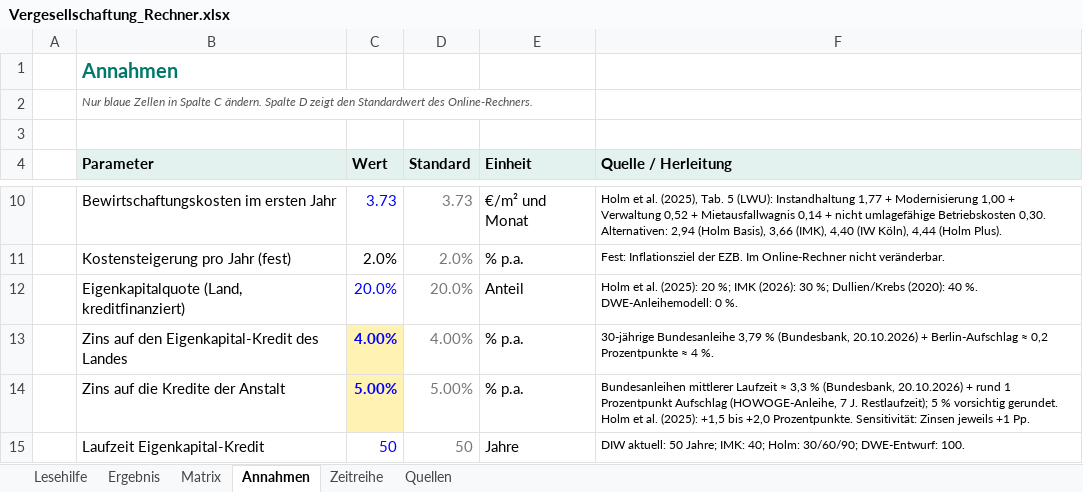
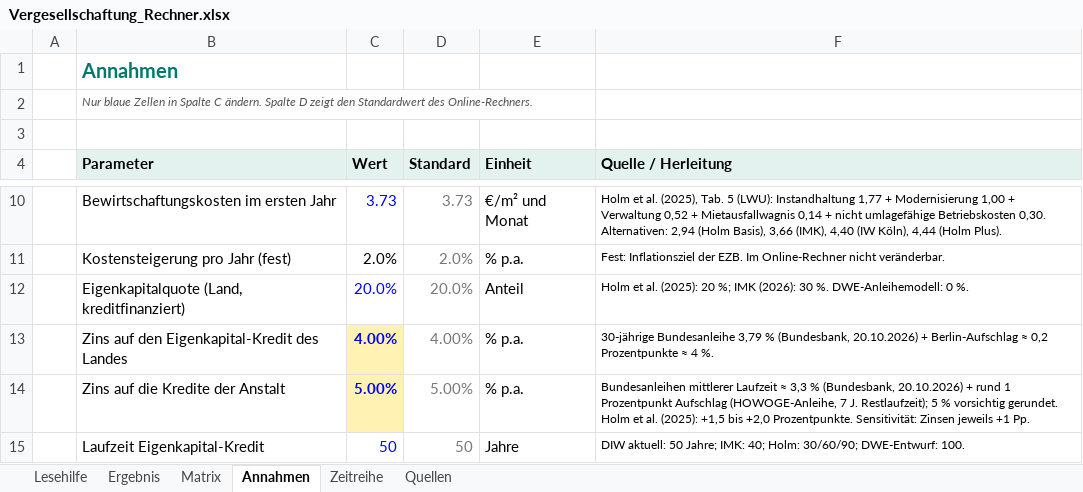
Before and after one commit to akriwolu/econ_stardust_webpage, an Excel workbook: static/vergesellschaftung/Vergesellschaftung_Rechner.xlsx, sheet Annahmen, drawn as a sheet; only a part is shown, gaps mark what is left out; values as stored, in another font and other column widths than the file's, no borders; the diff names each change by its address in the sheet, - before the commit and + after, or states it on an @@ line.

```diff
--- a/static/vergesellschaftung/Vergesellschaftung_Rechner.xlsx (sheet Annahmen)
+++ b/static/vergesellschaftung/Vergesellschaftung_Rechner.xlsx (sheet Annahmen)
-F12 (Quelle / Herleitung): …(2026): 30 %; Dullien/Krebs (2020): 40 %. DWE-Anleihemodell:…
+F12 (Quelle / Herleitung): …(2026): 30 %. DWE-Anleihemodell:…
```
Also changed, not shown: 2 other files.
